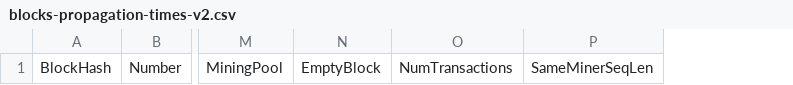
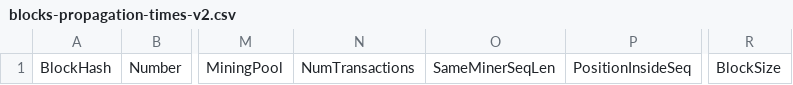
Before and after one commit to vavricka/Ethereum-monitoring-node, a CSV file: csv-templates/blocks-propagation-times-v2.csv, drawn as a sheet; only a part is shown, gaps mark what is left out; removed rows and columns are numbered as before the commit, all else as after; the diff names each change by its address in the sheet, - before the commit and + after, or states it on an @@ line.

Commit message:
propag-delays preprocessing

```diff
--- a/csv-templates/blocks-propagation-times-v2.csv
+++ b/csv-templates/blocks-propagation-times-v2.csv
-column N, row 1: EmptyBlock
+column P, row 1: PositionInsideSeq
+column R, row 1: BlockSize
```
Also changed, not shown: 1 other file.
